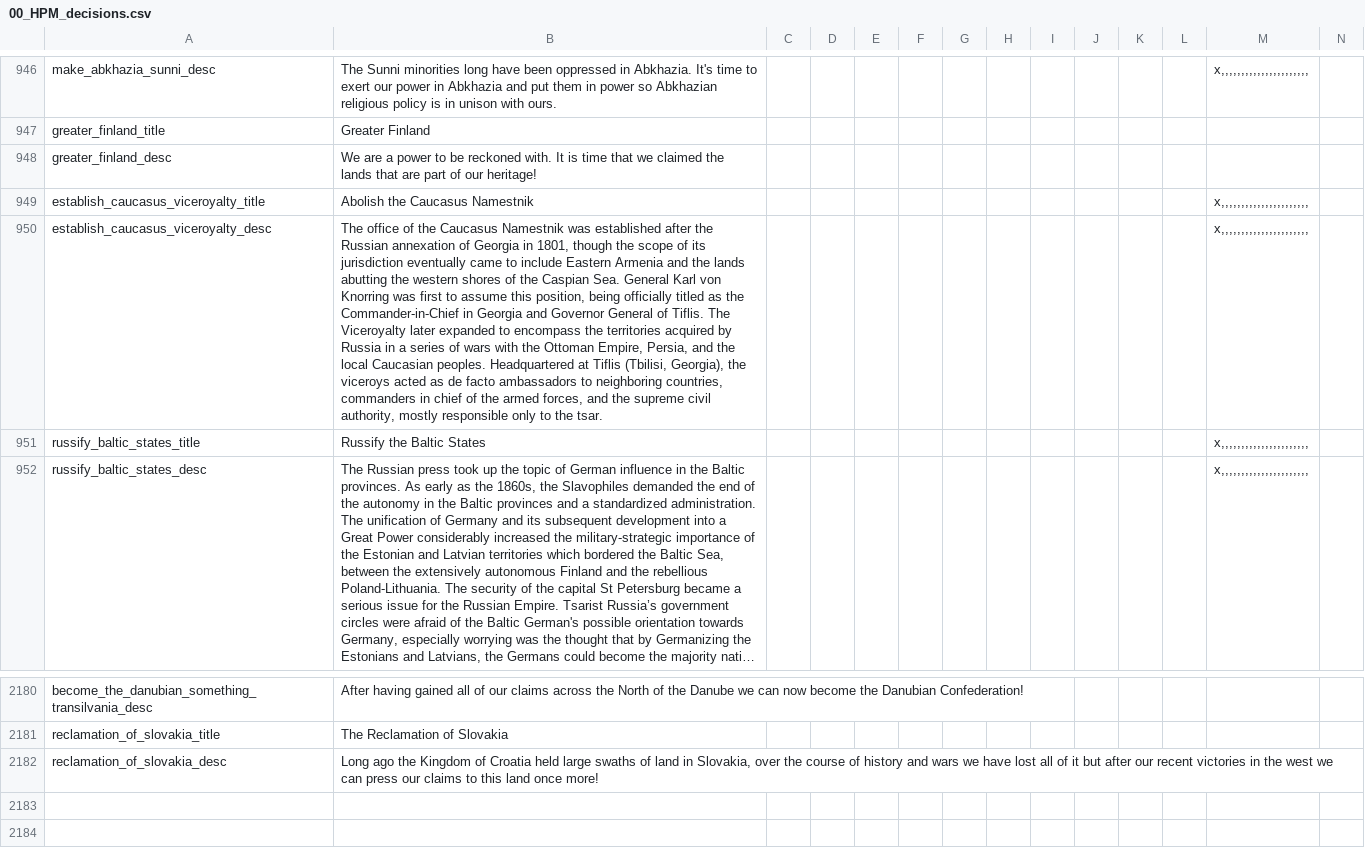
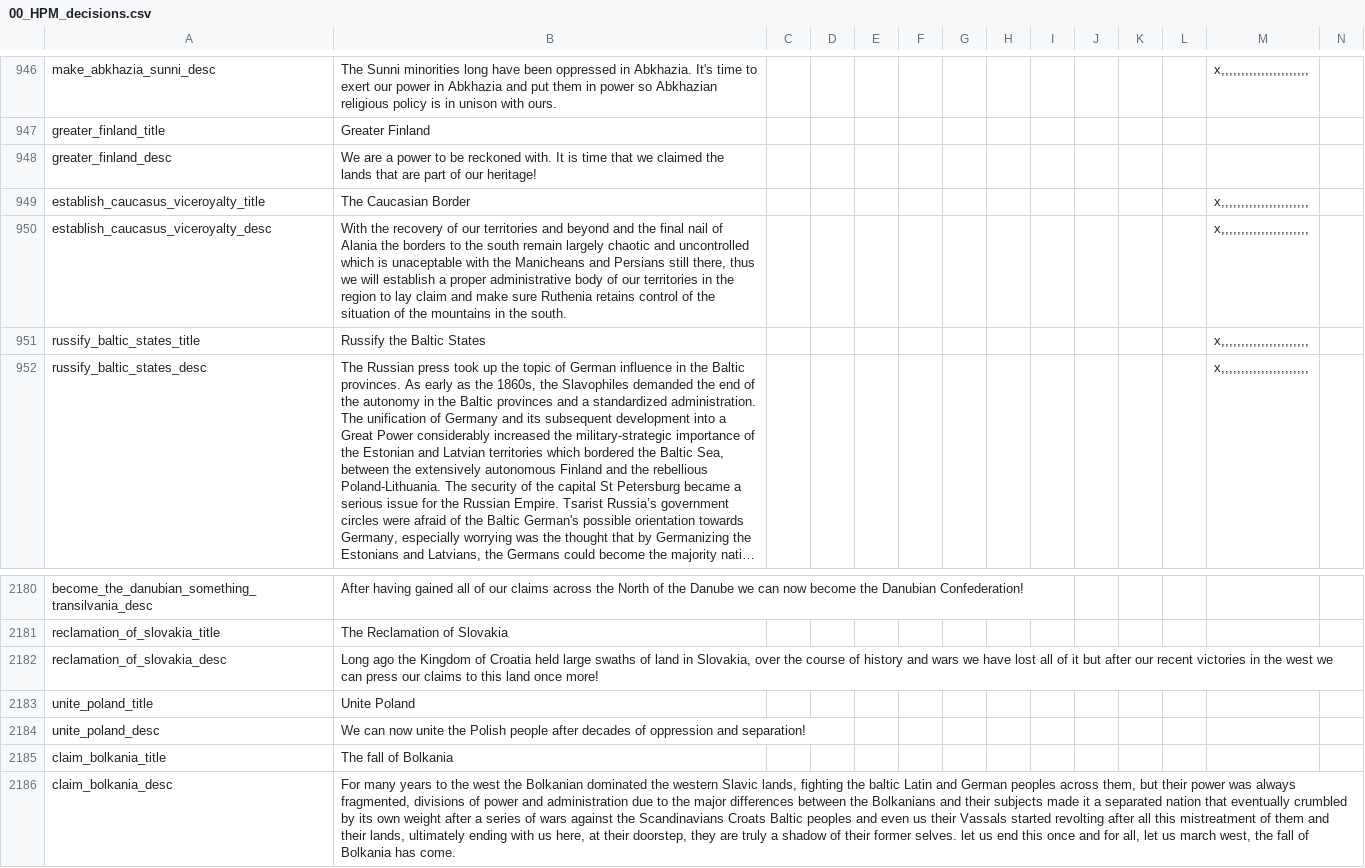
Before and after one commit to Destaro/TNS, a CSV file: struggle/localisation/00_HPM_decisions.csv, drawn as a sheet; only a part is shown, gaps mark what is left out; long unchanged cells end in …; rows hold the shown columns only; the diff names each change by its address in the sheet, - before the commit and + after, or states it on an @@ line.

```diff
--- a/struggle/localisation/00_HPM_decisions.csv
+++ b/struggle/localisation/00_HPM_decisions.csv
-B949: Abolish the Caucasus Namestnik
+B949: The Caucasian Border
-B950: The office of the Caucasus Namestnik was established after the Russian annexation of Georgia in 1801, though the scope of its jurisdiction eventually came to include Eastern Armenia and the lands abutting the western shores of the Caspian Sea. General Karl von Knorring was first to assume this position, being officially titled as the Commander-in-Chief in Georgia and Governor General of Tiflis. The Viceroyalty later expanded to encompass the territories acquired by Russia in a series of wars with the Ottoman Empire, Persia, and the local Caucasian peoples. Headquartered at Tiflis (Tbilisi, Georgia), the viceroys acted as de facto ambassadors to neighboring countries, commanders in chief of the armed forces, and the supreme civil authority, mostly responsible only to the tsar.
+B950: With the recovery of our territories and beyond and the final nail of Alania the borders to the south remain largely chaotic and uncontrolled which is unaceptable with the Manicheans and Persians still there, thus we will establish a proper administrative body of our territories in the region to lay claim and make sure Ruthenia retains control of the situation of the mountains in the south.
+row 2183: unite_poland_title | Unite Poland
+row 2184: unite_poland_desc | We can now unite the Polish people after decades of oppression and separation!
+row 2185: claim_bolkania_title | The fall of Bolkania
+row 2186: claim_bolkania_desc | For many years to the west the Bolkanian dominated the western Slavic lands, fighting the baltic Latin and German peoples across them, but their power was always fragmented, divisions of power and administration due to the major differences between the Bolkanians and their subjects made it a separated nation that eventually crumbled by its own weight after a series of wars against the Scandinavians Croats Baltic peoples and even us their Vassals started revolting after all this mistreatment of them and their lands, ultimately ending with us here, at their doorstep, they are truly a shadow of their former selves. let us end this once and for all, let us march west, the fall of Bolkania has come.
```
Also changed, not shown: struggle/localisation/TNS_countries.csv, 34 other files.
